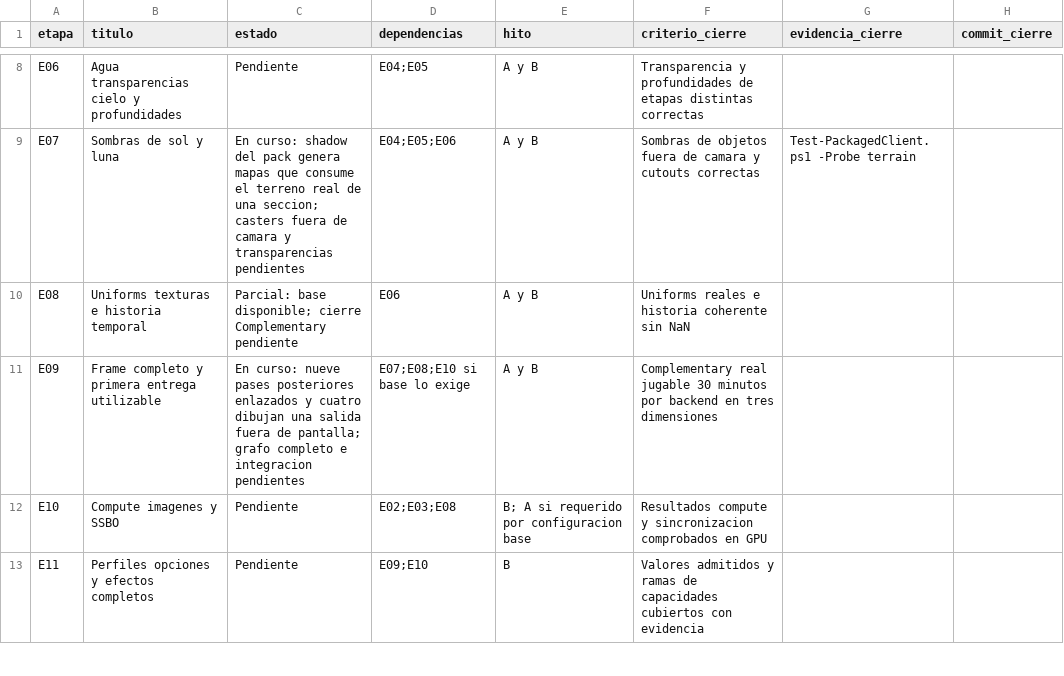
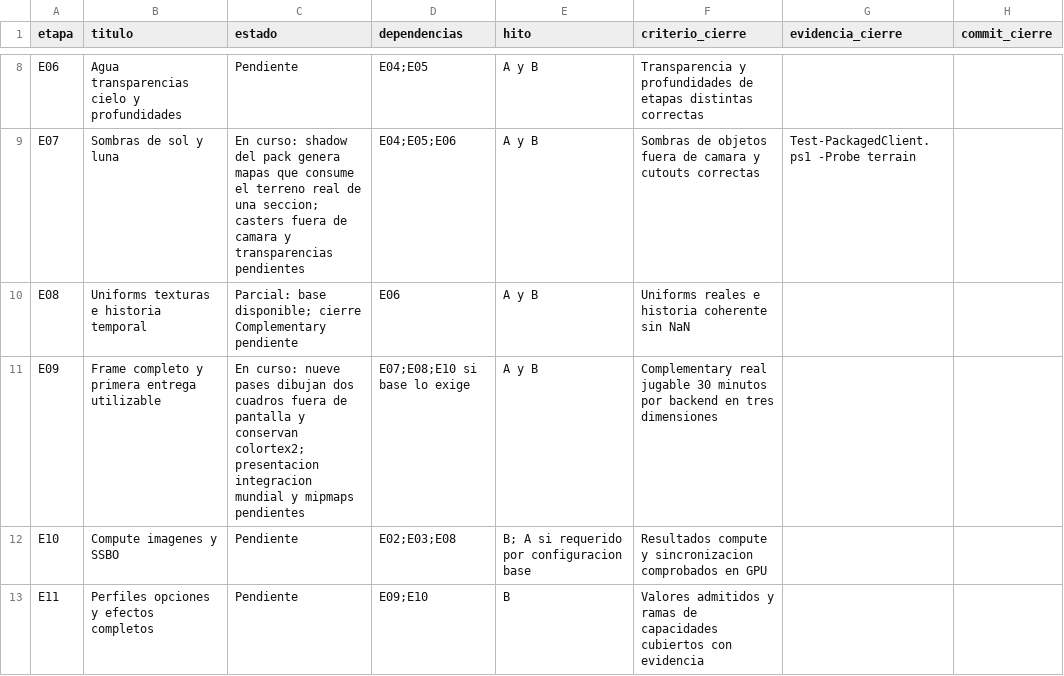
Before and after one commit to maniadiaz/Prismora-mod, a CSV file: docs/planeacion/COMPLEMENTARY_ETAPAS.csv, drawn as a sheet; only a part is shown, gaps mark what is left out.

Commit message:
feat: execute all Complementary post passes with verified history

```diff
--- a/docs/planeacion/COMPLEMENTARY_ETAPAS.csv
+++ b/docs/planeacion/COMPLEMENTARY_ETAPAS.csv
@@ -10,3 +10,3 @@
 "E08","Uniforms texturas e historia temporal","Parcial: base disponible; cierre Complementary pendiente","E06","A y B","Uniforms reales e historia coherente sin NaN","",""
-"E09","Frame completo y primera entrega utilizable","En curso: nueve pases posteriores enlazados y cuatro dibujan una salida fuera de pantalla; grafo completo e integracion pendientes","E07;E08;E10 si base lo exige","A y B","Complementary real jugable 30 minutos por backend en tres dimensiones","",""
+"E09","Frame completo y primera entrega utilizable","En curso: nueve pases dibujan dos cuadros fuera de pantalla y conservan colortex2; presentacion integracion mundial y mipmaps pendientes","E07;E08;E10 si base lo exige","A y B","Complementary real jugable 30 minutos por backend en tres dimensiones","",""
 "E10","Compute imagenes y SSBO","Pendiente","E02;E03;E08","B; A si requerido por configuracion base","Resultados compute y sincronizacion comprobados en GPU","",""
```
Also changed, not shown: 7 other files.
